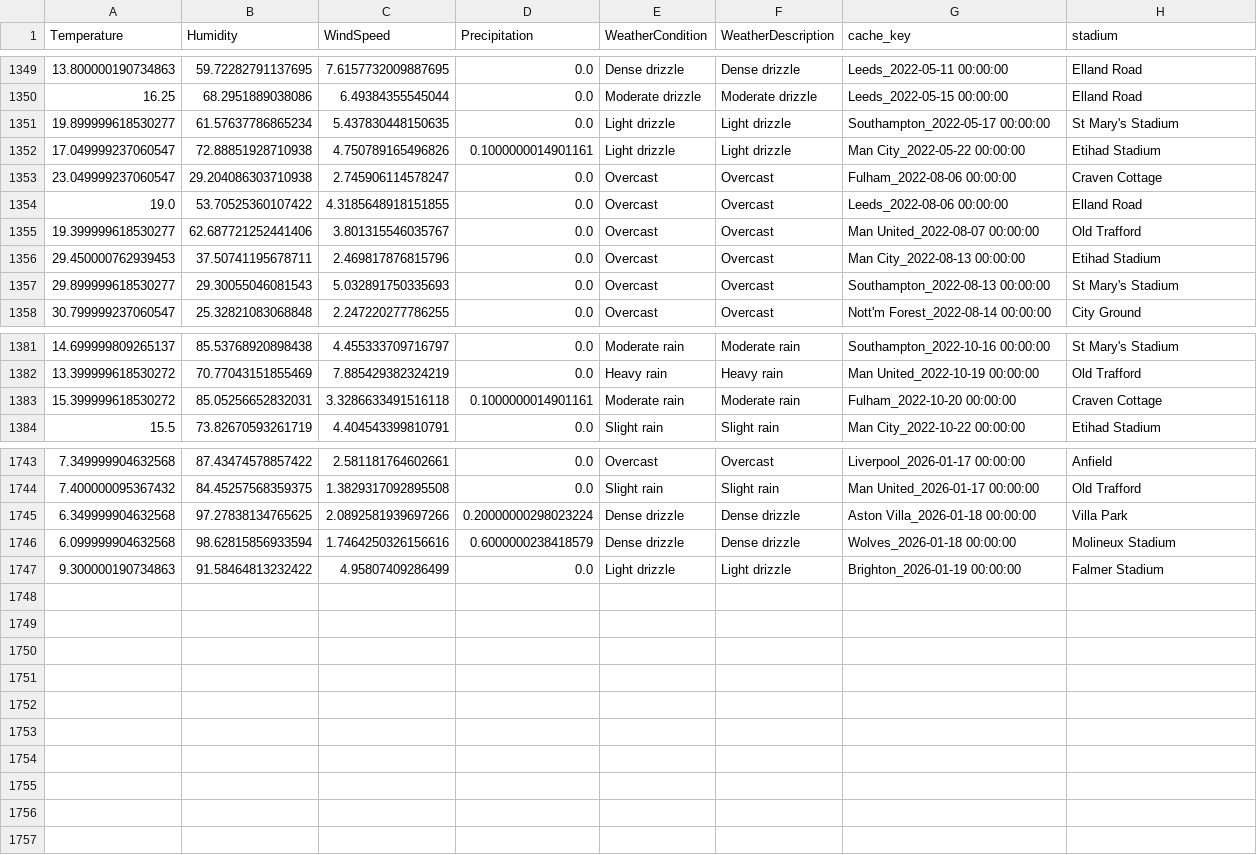
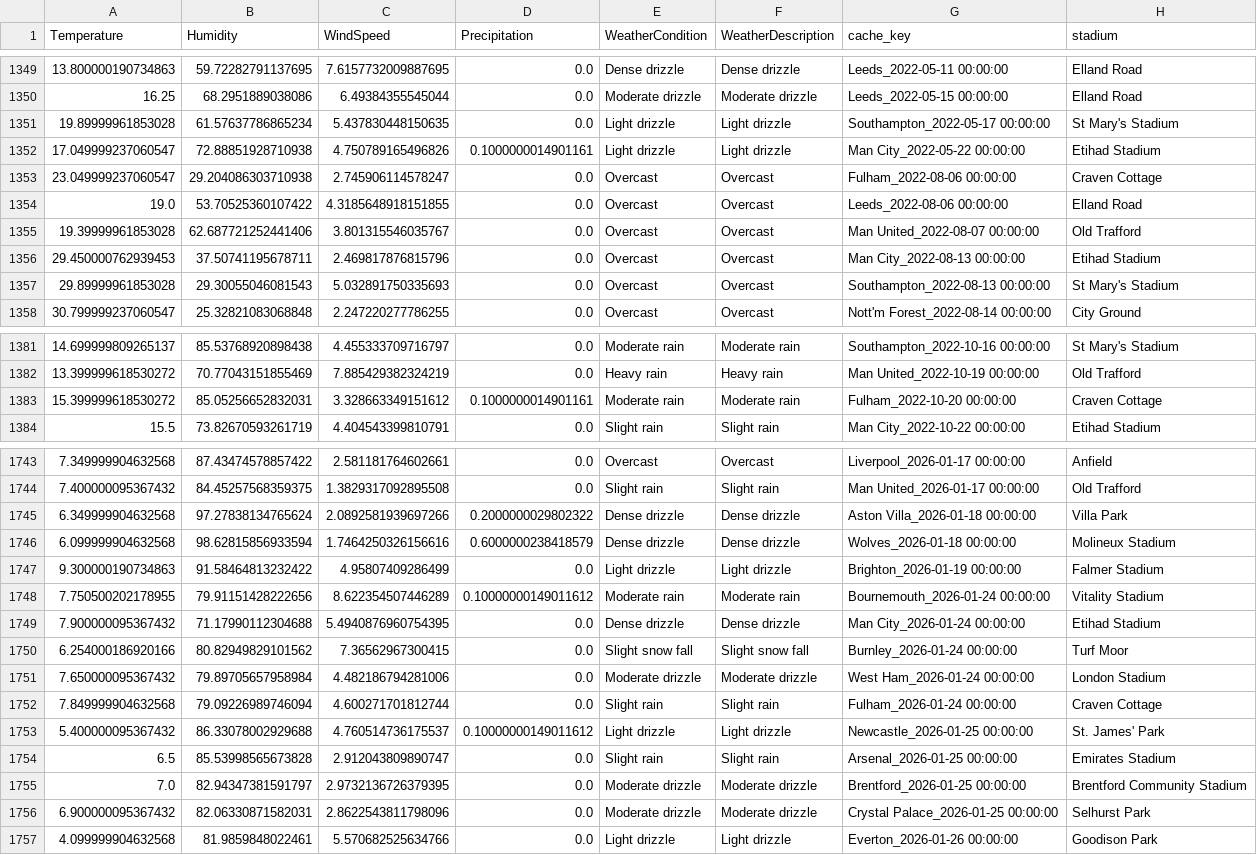
Before and after one commit to ai7675165-star/premier-league, a CSV file: data_files/weather_cache.csv, drawn as a sheet; only a part is shown, gaps mark what is left out; the diff covers the shown part only.

```diff
--- a/data_files/weather_cache.csv
+++ b/data_files/weather_cache.csv
@@ -1350,3 +1350,3 @@ Temperature,Humidity,WindSpeed,Precipitation,WeatherCondition,WeatherDescription
 16.25,68.2951889038086,6.49384355545044,0.0,Moderate drizzle,Moderate drizzle,Leeds_2022-05-15 00:00:00,Elland Road
-19.899999618530277,61.57637786865234,5.437830448150635,0.0,Light drizzle,Light drizzle,Southampton_2022-05-17 00:00:00,St Mary's Stadium
+19.89999961853028,61.57637786865234,5.437830448150635,0.0,Light drizzle,Light drizzle,Southampton_2022-05-17 00:00:00,St Mary's Stadium
 17.049999237060547,72.88851928710938,4.750789165496826,0.1000000014901161,Light drizzle,Light drizzle,Man City_2022-05-22 00:00:00,Etihad Stadium
@@ -1354,5 +1354,5 @@ Temperature,Humidity,WindSpeed,Precipitation,WeatherCondition,WeatherDescription
 19.0,53.70525360107422,4.3185648918151855,0.0,Overcast,Overcast,Leeds_2022-08-06 00:00:00,Elland Road
-19.399999618530277,62.687721252441406,3.801315546035767,0.0,Overcast,Overcast,Man United_2022-08-07 00:00:00,Old Trafford
+19.39999961853028,62.687721252441406,3.801315546035767,0.0,Overcast,Overcast,Man United_2022-08-07 00:00:00,Old Trafford
 29.450000762939453,37.50741195678711,2.469817876815796,0.0,Overcast,Overcast,Man City_2022-08-13 00:00:00,Etihad Stadium
-29.899999618530277,29.30055046081543,5.032891750335693,0.0,Overcast,Overcast,Southampton_2022-08-13 00:00:00,St Mary's Stadium
+29.89999961853028,29.30055046081543,5.032891750335693,0.0,Overcast,Overcast,Southampton_2022-08-13 00:00:00,St Mary's Stadium
 30.799999237060547,25.32821083068848,2.247220277786255,0.0,Overcast,Overcast,Nott'm Forest_2022-08-14 00:00:00,City Ground
@@ -1382,3 +1382,3 @@ Temperature,Humidity,WindSpeed,Precipitation,WeatherCondition,WeatherDescription
 13.399999618530272,70.77043151855469,7.885429382324219,0.0,Heavy rain,Heavy rain,Man United_2022-10-19 00:00:00,Old Trafford
-15.399999618530272,85.05256652832031,3.3286633491516118,0.1000000014901161,Moderate rain,Moderate rain,Fulham_2022-10-20 00:00:00,Craven Cottage
+15.399999618530272,85.05256652832031,3.328663349151612,0.1000000014901161,Moderate rain,Moderate rain,Fulham_2022-10-20 00:00:00,Craven Cottage
 15.5,73.82670593261719,4.404543399810791,0.0,Slight rain,Slight rain,Man City_2022-10-22 00:00:00,Etihad Stadium
@@ -1744,4 +1744,14 @@ Temperature,Humidity,WindSpeed,Precipitation,WeatherCondition,WeatherDescription
 7.400000095367432,84.45257568359375,1.3829317092895508,0.0,Slight rain,Slight rain,Man United_2026-01-17 00:00:00,Old Trafford
-6.349999904632568,97.27838134765625,2.0892581939697266,0.20000000298023224,Dense drizzle,Dense drizzle,Aston Villa_2026-01-18 00:00:00,Villa Park
+6.349999904632568,97.27838134765624,2.0892581939697266,0.2000000029802322,Dense drizzle,Dense drizzle,Aston Villa_2026-01-18 00:00:00,Villa Park
 6.099999904632568,98.62815856933594,1.7464250326156616,0.6000000238418579,Dense drizzle,Dense drizzle,Wolves_2026-01-18 00:00:00,Molineux Stadium
 9.300000190734863,91.58464813232422,4.95807409286499,0.0,Light drizzle,Light drizzle,Brighton_2026-01-19 00:00:00,Falmer Stadium
+7.750500202178955,79.91151428222656,8.622354507446289,0.10000000149011612,Moderate rain,Moderate rain,Bournemouth_2026-01-24 00:00:00,Vitality Stadium
+7.900000095367432,71.17990112304688,5.4940876960754395,0.0,Dense drizzle,Dense drizzle,Man City_2026-01-24 00:00:00,Etihad Stadium
+6.254000186920166,80.82949829101562,7.36562967300415,0.0,Slight snow fall,Slight snow fall,Burnley_2026-01-24 00:00:00,Turf Moor
+7.650000095367432,79.89705657958984,4.482186794281006,0.0,Moderate drizzle,Moderate drizzle,West Ham_2026-01-24 00:00:00,London Stadium
+7.849999904632568,79.09226989746094,4.600271701812744,0.0,Slight rain,Slight rain,Fulham_2026-01-24 00:00:00,Craven Cottage
+5.400000095367432,86.33078002929688,4.760514736175537,0.10000000149011612,Light drizzle,Light drizzle,Newcastle_2026-01-25 00:00:00,St. James' Park
+6.5,85.53998565673828,2.912043809890747,0.0,Slight rain,Slight rain,Arsenal_2026-01-25 00:00:00,Emirates Stadium
+7.0,82.94347381591797,2.9732136726379395,0.0,Moderate drizzle,Moderate drizzle,Brentford_2026-01-25 00:00:00,Brentford Community Stadium
+6.900000095367432,82.06330871582031,2.8622543811798096,0.0,Moderate drizzle,Moderate drizzle,Crystal Palace_2026-01-25 00:00:00,Selhurst Park
+4.099999904632568,81.9859848022461,5.570682525634766,0.0,Light drizzle,Light drizzle,Everton_2026-01-26 00:00:00,Goodison Park
```
Also changed, not shown: 16 edited cells elsewhere in this file, data_files/all_teams.csv, data_files/combined_historical_data.csv, 6 other files.
